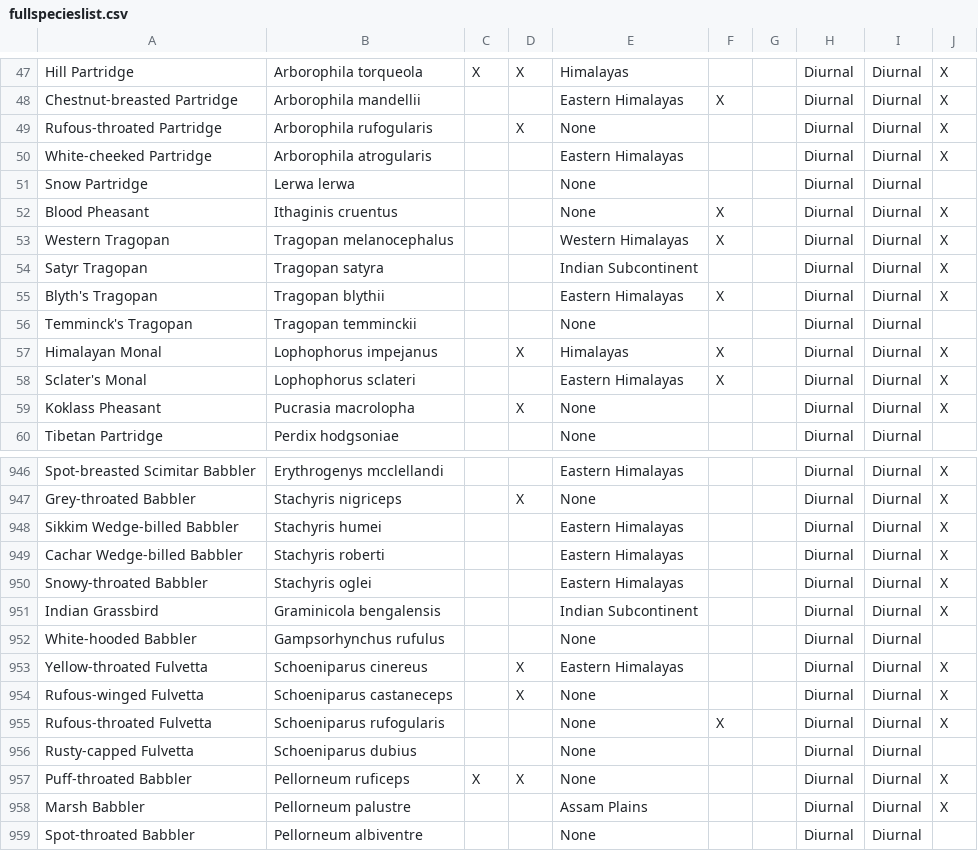
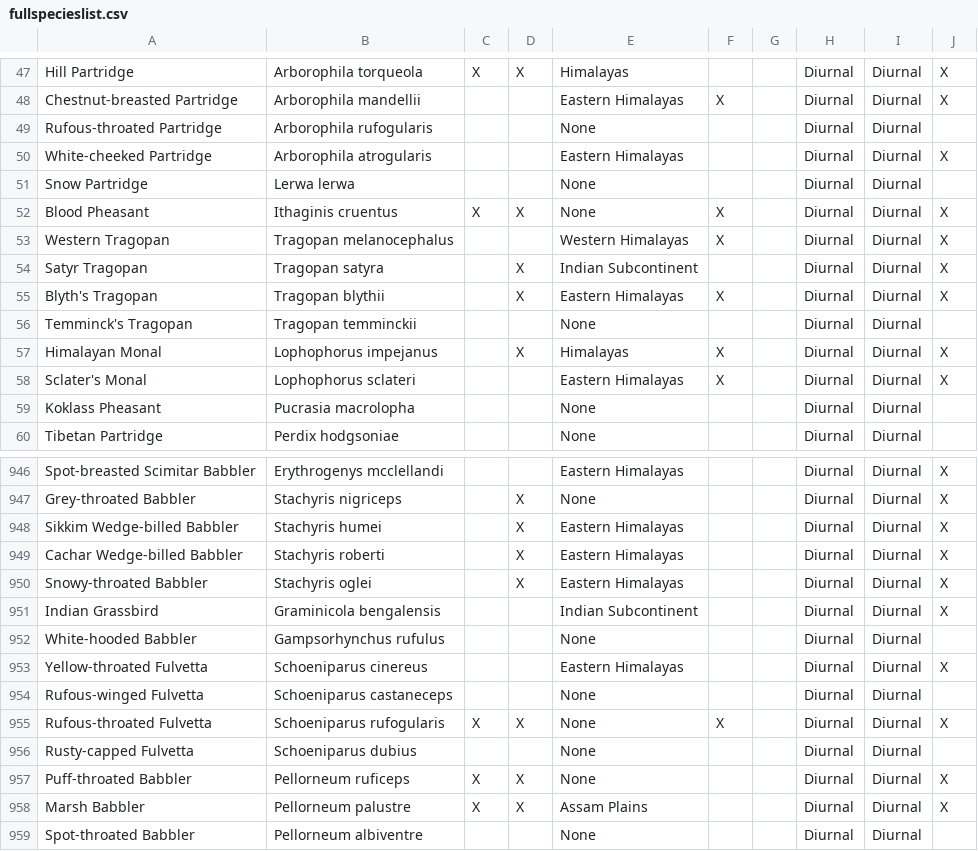
Before and after one commit to shasanko/soib_2023, a CSV file: fullspecieslist.csv, drawn as a sheet; only a part is shown, gaps mark what is left out; the diff covers the shown part only.

```diff
--- a/fullspecieslist.csv
+++ b/fullspecieslist.csv
@@ -48,9 +48,9 @@
 "Chestnut-breasted Partridge","Arborophila mandellii","","","Eastern Himalayas","X","","Diurnal","Diurnal","X"
-"Rufous-throated Partridge","Arborophila rufogularis","","X","None","","","Diurnal","Diurnal","X"
+"Rufous-throated Partridge","Arborophila rufogularis","","","None","","","Diurnal","Diurnal",""
 "White-cheeked Partridge","Arborophila atrogularis","","","Eastern Himalayas","","","Diurnal","Diurnal","X"
 "Snow Partridge","Lerwa lerwa","","","None","","","Diurnal","Diurnal",""
-"Blood Pheasant","Ithaginis cruentus","","","None","X","","Diurnal","Diurnal","X"
+"Blood Pheasant","Ithaginis cruentus","X","X","None","X","","Diurnal","Diurnal","X"
 "Western Tragopan","Tragopan melanocephalus","","","Western Himalayas","X","","Diurnal","Diurnal","X"
-"Satyr Tragopan","Tragopan satyra","","","Indian Subcontinent","","","Diurnal","Diurnal","X"
-"Blyth's Tragopan","Tragopan blythii","","","Eastern Himalayas","X","","Diurnal","Diurnal","X"
+"Satyr Tragopan","Tragopan satyra","","X","Indian Subcontinent","","","Diurnal","Diurnal","X"
+"Blyth's Tragopan","Tragopan blythii","","X","Eastern Himalayas","X","","Diurnal","Diurnal","X"
 "Temminck's Tragopan","Tragopan temminckii","","","None","","","Diurnal","Diurnal",""
@@ -58,3 +58,3 @@
 "Sclater's Monal","Lophophorus sclateri","","","Eastern Himalayas","X","","Diurnal","Diurnal","X"
-"Koklass Pheasant","Pucrasia macrolopha","","X","None","","","Diurnal","Diurnal","X"
+"Koklass Pheasant","Pucrasia macrolopha","","","None","","","Diurnal","Diurnal",""
 "Tibetan Partridge","Perdix hodgsoniae","","","None","","","Diurnal","Diurnal",""
@@ -947,13 +947,13 @@
 "Grey-throated Babbler","Stachyris nigriceps","","X","None","","","Diurnal","Diurnal","X"
-"Sikkim Wedge-billed Babbler","Stachyris humei","","","Eastern Himalayas","","","Diurnal","Diurnal","X"
-"Cachar Wedge-billed Babbler","Stachyris roberti","","","Eastern Himalayas","","","Diurnal","Diurnal","X"
-"Snowy-throated Babbler","Stachyris oglei","","","Eastern Himalayas","","","Diurnal","Diurnal","X"
+"Sikkim Wedge-billed Babbler","Stachyris humei","","X","Eastern Himalayas","","","Diurnal","Diurnal","X"
+"Cachar Wedge-billed Babbler","Stachyris roberti","","X","Eastern Himalayas","","","Diurnal","Diurnal","X"
+"Snowy-throated Babbler","Stachyris oglei","","X","Eastern Himalayas","","","Diurnal","Diurnal","X"
 "Indian Grassbird","Graminicola bengalensis","","","Indian Subcontinent","","","Diurnal","Diurnal","X"
 "White-hooded Babbler","Gampsorhynchus rufulus","","","None","","","Diurnal","Diurnal",""
-"Yellow-throated Fulvetta","Schoeniparus cinereus","","X","Eastern Himalayas","","","Diurnal","Diurnal","X"
-"Rufous-winged Fulvetta","Schoeniparus castaneceps","","X","None","","","Diurnal","Diurnal","X"
-"Rufous-throated Fulvetta","Schoeniparus rufogularis","","","None","X","","Diurnal","Diurnal","X"
+"Yellow-throated Fulvetta","Schoeniparus cinereus","","","Eastern Himalayas","","","Diurnal","Diurnal","X"
+"Rufous-winged Fulvetta","Schoeniparus castaneceps","","","None","","","Diurnal","Diurnal",""
+"Rufous-throated Fulvetta","Schoeniparus rufogularis","X","X","None","X","","Diurnal","Diurnal","X"
 "Rusty-capped Fulvetta","Schoeniparus dubius","","","None","","","Diurnal","Diurnal",""
 "Puff-throated Babbler","Pellorneum ruficeps","X","X","None","","","Diurnal","Diurnal","X"
-"Marsh Babbler","Pellorneum palustre","","","Assam Plains","","","Diurnal","Diurnal","X"
+"Marsh Babbler","Pellorneum palustre","X","X","Assam Plains","","","Diurnal","Diurnal","X"
 "Spot-throated Babbler","Pellorneum albiventre","","","None","","","Diurnal","Diurnal",""
```
Also changed, not shown: 136 edited cells elsewhere in this file, 5 other files.
